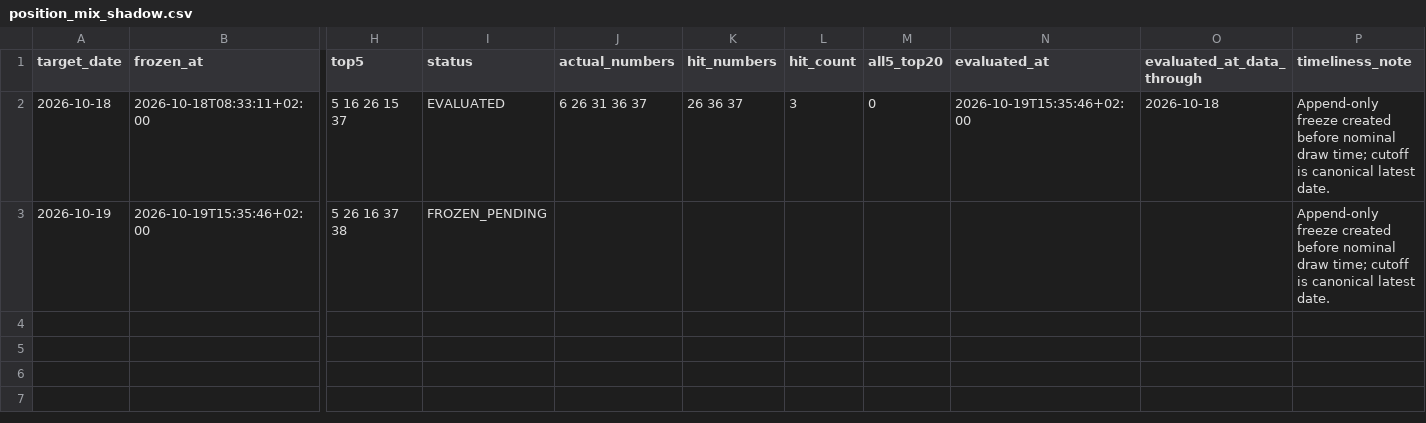
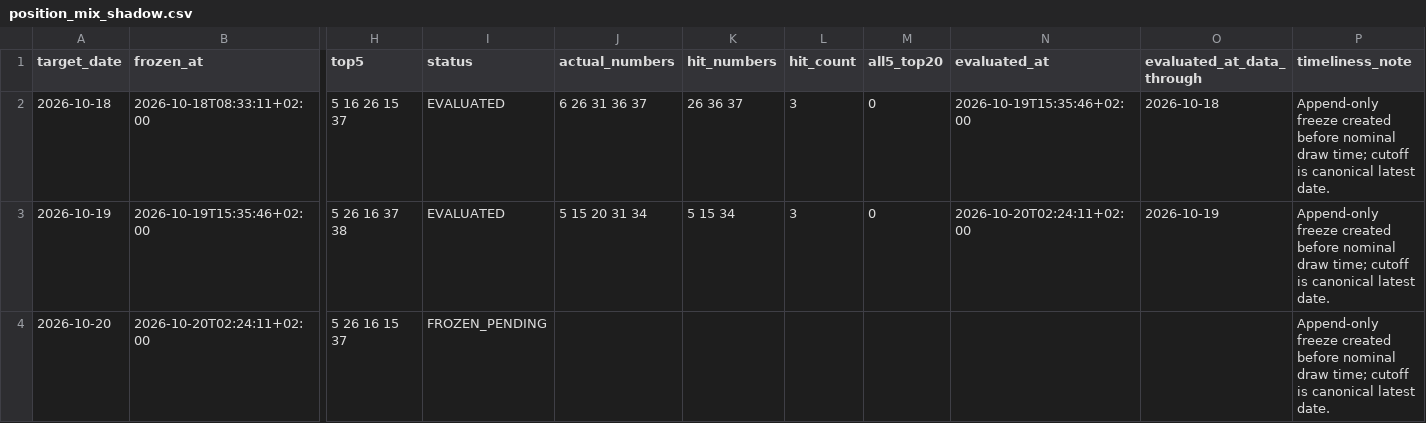
Before and after one commit to jamesnuvola/vincicasa-lab, a CSV file: reports/sequence_agent/position_mix_shadow.csv, drawn as a sheet; only a part is shown, gaps mark what is left out; rows hold the shown columns only; the diff names each change by its address in the sheet, - before the commit and + after, or states it on an @@ line.

```diff
--- a/reports/sequence_agent/position_mix_shadow.csv
+++ b/reports/sequence_agent/position_mix_shadow.csv
-I3 (status): FROZEN_PENDING
+I3 (status): EVALUATED
-J3 (actual_numbers): (empty)
+J3 (actual_numbers): 5 15 20 31 34
-K3 (hit_numbers): (empty)
+K3 (hit_numbers): 5 15 34
-L3 (hit_count): (empty)
+L3 (hit_count): 3
-M3 (all5_top20): (empty)
+M3 (all5_top20): 0
-N3 (evaluated_at): (empty)
+N3 (evaluated_at): 2026-10-20T02:24:11+02:00
-O3 (evaluated_at_data_through): (empty)
+O3 (evaluated_at_data_through): 2026-10-19
+row 4: 2026-10-20 | 2026-10-20T02:24:11+02:00 | 5 26 16 15 37 | FROZEN_PENDING |  |  |  |  |  |  | Append-only freeze created before nominal draw time; cutoff is canonical latest date.
```
Also changed, not shown: reports/sequence_agent/draw_signatures.csv, reports/sequence_agent/residual_error_ledger.csv, 13 other files.
